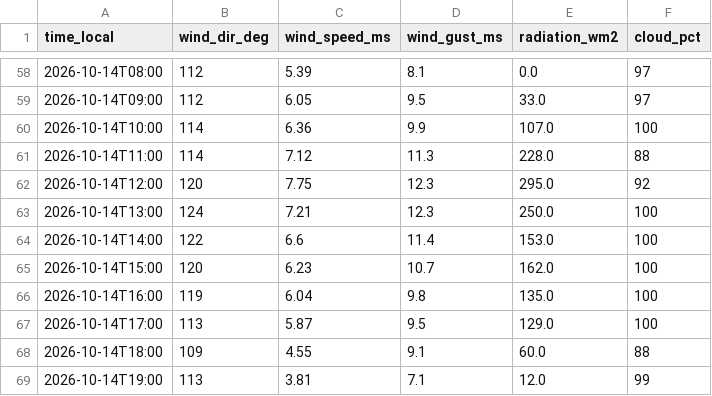
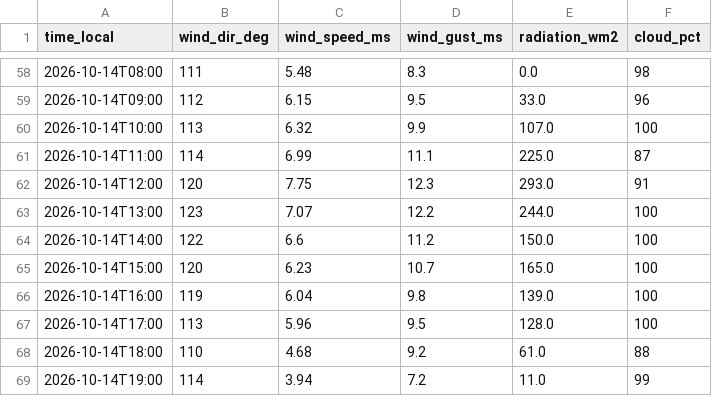
Before and after one commit to sanainwest-sudo/atyrau-air, a CSV file: data/wind.csv, drawn as a sheet; only a part is shown, gaps mark what is left out; the diff covers the shown part only.

```diff
--- a/data/wind.csv
+++ b/data/wind.csv
@@ -58,12 +58,12 @@
-2026-10-14T08:00,112,5.39,8.1,0.0,97
-2026-10-14T09:00,112,6.05,9.5,33.0,97
-2026-10-14T10:00,114,6.36,9.9,107.0,100
-2026-10-14T11:00,114,7.12,11.3,228.0,88
-2026-10-14T12:00,120,7.75,12.3,295.0,92
-2026-10-14T13:00,124,7.21,12.3,250.0,100
-2026-10-14T14:00,122,6.6,11.4,153.0,100
-2026-10-14T15:00,120,6.23,10.7,162.0,100
-2026-10-14T16:00,119,6.04,9.8,135.0,100
-2026-10-14T17:00,113,5.87,9.5,129.0,100
-2026-10-14T18:00,109,4.55,9.1,60.0,88
-2026-10-14T19:00,113,3.81,7.1,12.0,99
+2026-10-14T08:00,111,5.48,8.3,0.0,98
+2026-10-14T09:00,112,6.15,9.5,33.0,96
+2026-10-14T10:00,113,6.32,9.9,107.0,100
+2026-10-14T11:00,114,6.99,11.1,225.0,87
+2026-10-14T12:00,120,7.75,12.3,293.0,91
+2026-10-14T13:00,123,7.07,12.2,244.0,100
+2026-10-14T14:00,122,6.6,11.2,150.0,100
+2026-10-14T15:00,120,6.23,10.7,165.0,100
+2026-10-14T16:00,119,6.04,9.8,139.0,100
+2026-10-14T17:00,113,5.96,9.5,128.0,100
+2026-10-14T18:00,110,4.68,9.2,61.0,88
+2026-10-14T19:00,114,3.94,7.2,11.0,99
```
Also changed, not shown: 1 added row and 139 edited cells elsewhere in this file, data/kgm.csv, 1 other file.
